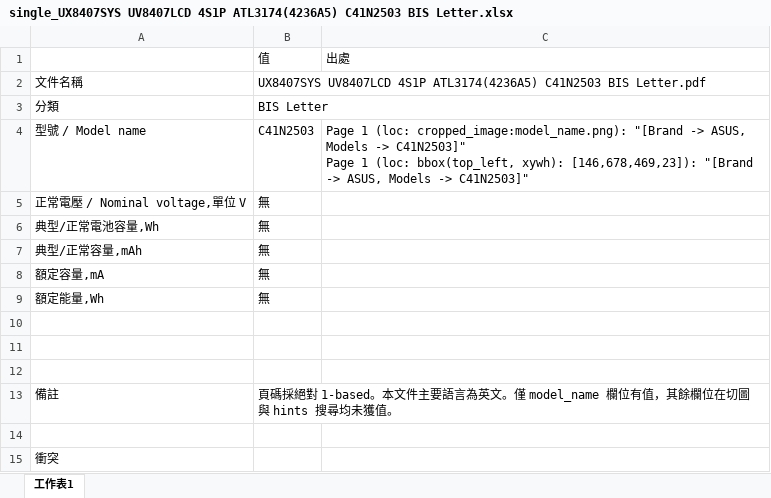
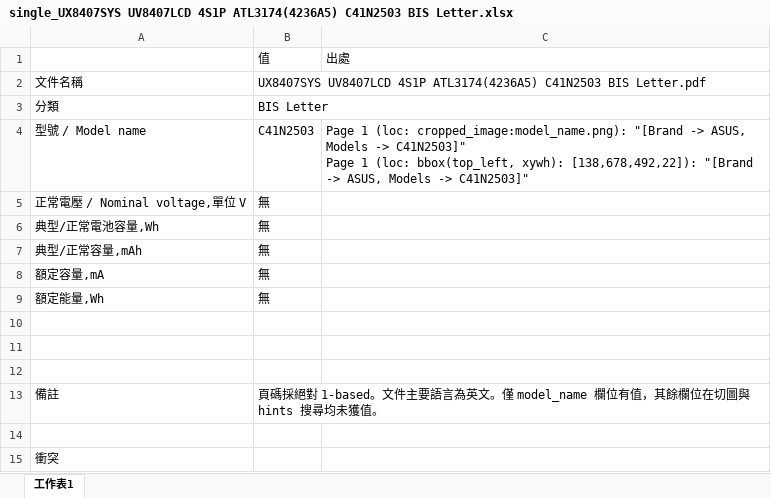
Before and after one commit to clifftseng/AsusLabelGUI, an Excel workbook: output/excel/single_UX8407SYS UV8407LCD 4S1P ATL3174(4236A5) C41N2503 BIS Letter.xlsx, sheet 工作表1, drawn as a sheet; values as stored, in another font and other column widths than the file's, no borders; the diff names each change by its address in the sheet, - before the commit and + after, or states it on an @@ line.

```diff
--- a/output/excel/single_UX8407SYS UV8407LCD 4S1P ATL3174(4236A5) C41N2503 BIS Letter.xlsx (sheet 工作表1)
+++ b/output/excel/single_UX8407SYS UV8407LCD 4S1P ATL3174(4236A5) C41N2503 BIS Letter.xlsx (sheet 工作表1)
-C4: …bbox(top_left, xywh): [146,678,469,23]): "[Brand ->…
+C4: …bbox(top_left, xywh): [138,678,492,22]): "[Brand ->…
-B13: …對 1-based。本文件主要…
+B13: …對 1-based。文件主要…
```
Also changed, not shown: output/excel/single_120QAN07H-3 (UX8407_906QA416H)_20250729.xlsx, 7 other files.
